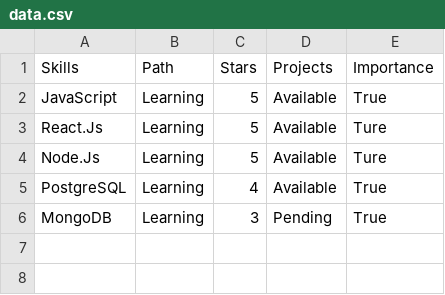
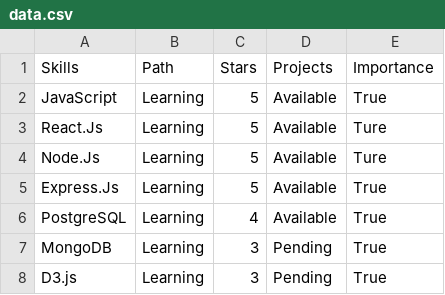
Before and after one commit to freelancer2020/hexa, a CSV file: data.csv, drawn as a sheet.

Commit message:
Update data.csv

```diff
--- a/data.csv
+++ b/data.csv
@@ -4,3 +4,5 @@ React.Js, Learning, 5, Available, Ture
 Node.Js, Learning, 5, Available, Ture
+Express.Js, Learning, 5, Available, True
 PostgreSQL, Learning, 4, Available, True
 MongoDB, Learning, 3, Pending, True
+D3.js, Learning, 3, Pending, True
```
